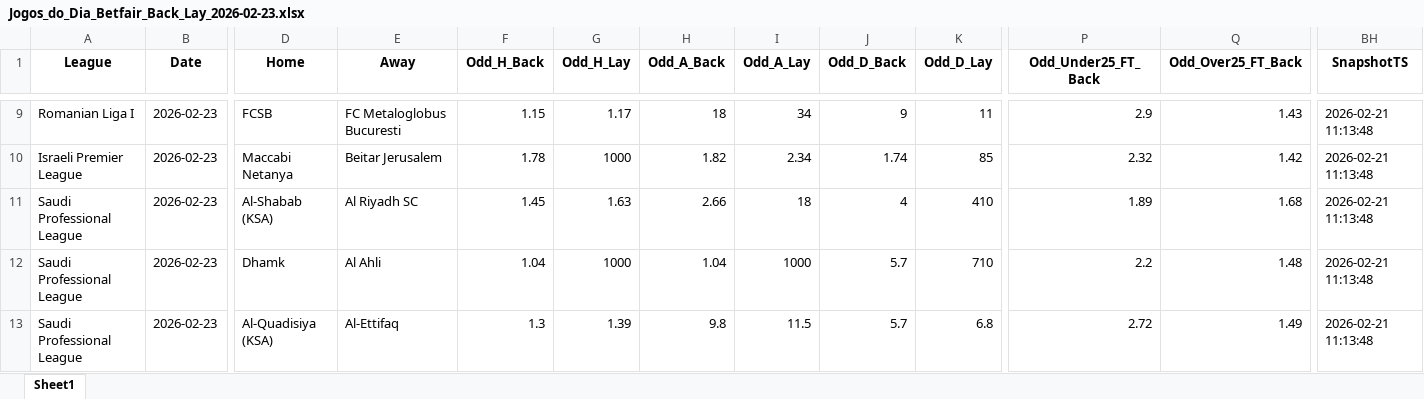
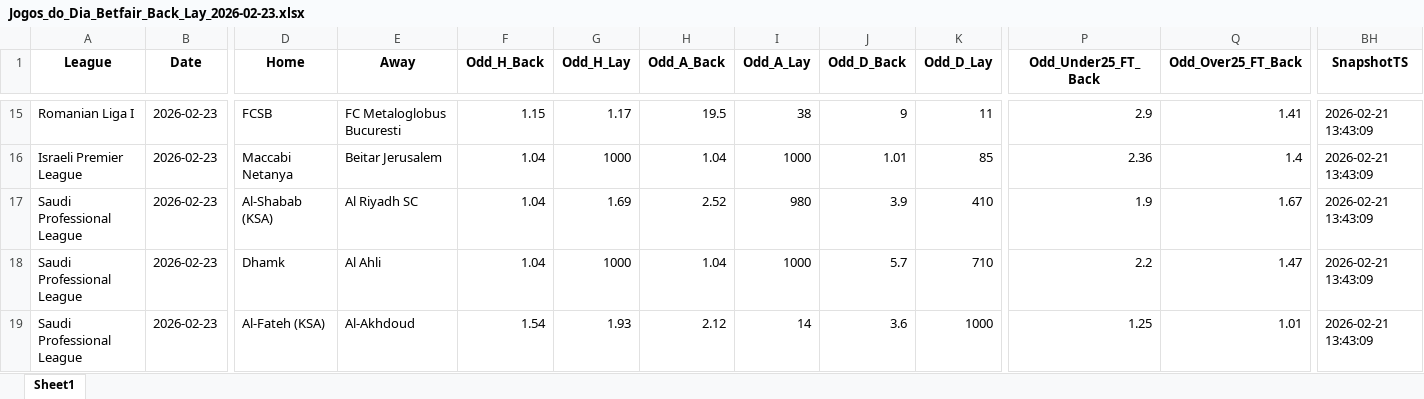
Before and after one commit to mtprado88/jogos_betfair, an Excel workbook: Jogos_do_Dia_Betfair_Back_Lay_2026-02-23.xlsx, sheet Sheet1, drawn as a sheet; only a part is shown, gaps mark what is left out; values as stored, in another font and other column widths than the file's, no borders; addresses are those after the commit; the diff covers the shown part only; the diff names each change by its address in the sheet, - before the commit and + after, or states it on an @@ line.

```diff
--- a/Jogos_do_Dia_Betfair_Back_Lay_2026-02-23.xlsx (sheet Sheet1)
+++ b/Jogos_do_Dia_Betfair_Back_Lay_2026-02-23.xlsx (sheet Sheet1)
-H15 (Odd_A_Back): 18
+H15 (Odd_A_Back): 19.5
-I15 (Odd_A_Lay): 34
+I15 (Odd_A_Lay): 38
-Q15 (Odd_Over25_FT_Back): 1.43
+Q15 (Odd_Over25_FT_Back): 1.41
-BH15:BH19 (SnapshotTS): 2026-02-21 11:13:48
+BH15:BH19 (SnapshotTS): 2026-02-21 13:43:09
-F16 (Odd_H_Back): 1.78
+F16 (Odd_H_Back): 1.04
-H16 (Odd_A_Back): 1.82
+H16 (Odd_A_Back): 1.04
-I16 (Odd_A_Lay): 2.34
+I16 (Odd_A_Lay): 1000
-J16 (Odd_D_Back): 1.74
+J16 (Odd_D_Back): 1.01
-P16 (Odd_Under25_FT_Back): 2.32
+P16 (Odd_Under25_FT_Back): 2.36
-Q16 (Odd_Over25_FT_Back): 1.42
+Q16 (Odd_Over25_FT_Back): 1.4
-F17 (Odd_H_Back): 1.45
+F17 (Odd_H_Back): 1.04
-G17 (Odd_H_Lay): 1.63
+G17 (Odd_H_Lay): 1.69
-H17 (Odd_A_Back): 2.66
+H17 (Odd_A_Back): 2.52
-I17 (Odd_A_Lay): 18
+I17 (Odd_A_Lay): 980
-J17 (Odd_D_Back): 4
+J17 (Odd_D_Back): 3.9
-P17 (Odd_Under25_FT_Back): 1.89
+P17 (Odd_Under25_FT_Back): 1.9
-Q17 (Odd_Over25_FT_Back): 1.68
+Q17 (Odd_Over25_FT_Back): 1.67
-Q18 (Odd_Over25_FT_Back): 1.48
+Q18 (Odd_Over25_FT_Back): 1.47
-D19 (Home): Al-Quadisiya (KSA)
+D19 (Home): Al-Fateh (KSA)
-E19 (Away): Al-Ettifaq
+E19 (Away): Al-Akhdoud
-F19 (Odd_H_Back): 1.3
+F19 (Odd_H_Back): 1.54
-G19 (Odd_H_Lay): 1.39
+G19 (Odd_H_Lay): 1.93
-H19 (Odd_A_Back): 9.8
+H19 (Odd_A_Back): 2.12
-I19 (Odd_A_Lay): 11.5
+I19 (Odd_A_Lay): 14
-J19 (Odd_D_Back): 5.7
+J19 (Odd_D_Back): 3.6
-K19 (Odd_D_Lay): 6.8
+K19 (Odd_D_Lay): 1000
-P19 (Odd_Under25_FT_Back): 2.72
+P19 (Odd_Under25_FT_Back): 1.25
-Q19 (Odd_Over25_FT_Back): 1.49
+Q19 (Odd_Over25_FT_Back): 1.01
```
Also changed, not shown: 10 added rows, 2 removed rows and 202 edited cells elsewhere in this sheet.
